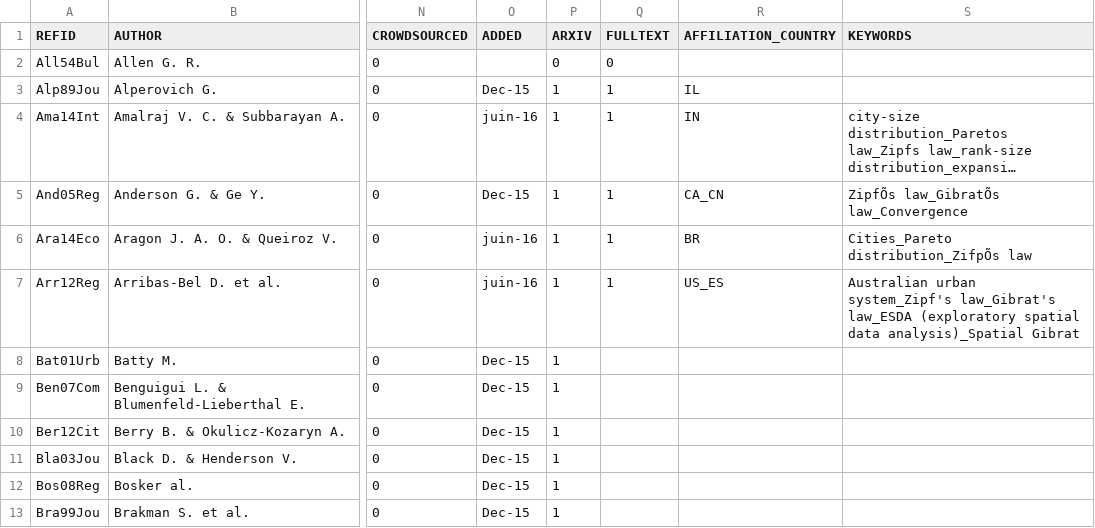
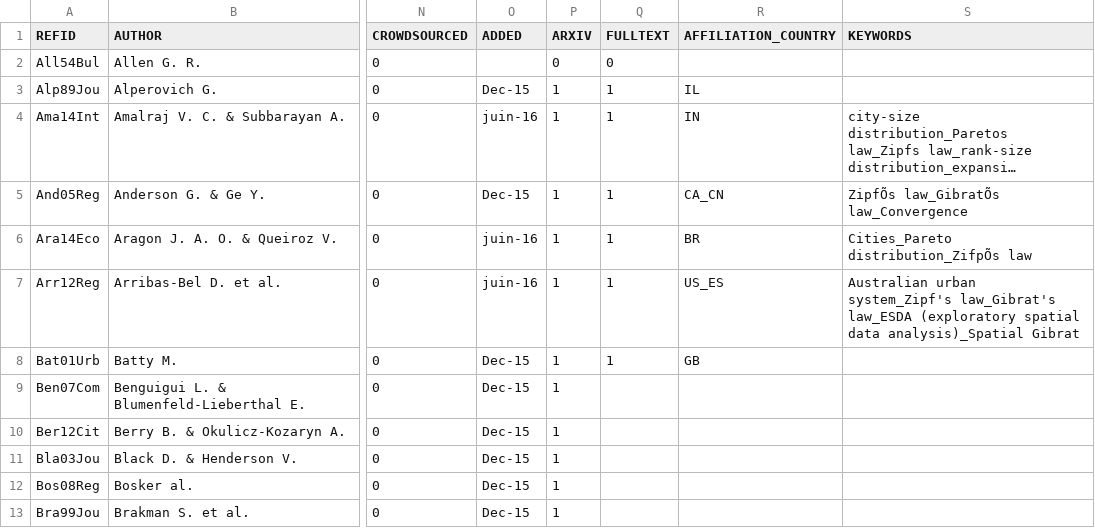
Before and after one commit to ClementineCttn/MetaZipf, a CSV file: data/zipf_refs.csv, drawn as a sheet; only a part is shown, gaps mark what is left out; long unchanged cells end in …; the diff names each change by its address in the sheet, - before the commit and + after, or states it on an @@ line.

```diff
--- a/data/zipf_refs.csv
+++ b/data/zipf_refs.csv
-Q8 (FULLTEXT): (empty)
+Q8 (FULLTEXT): 1
-R8 (AFFILIATION_COUNTRY): (empty)
+R8 (AFFILIATION_COUNTRY): GB
```
Also changed, not shown: 1 other file.
